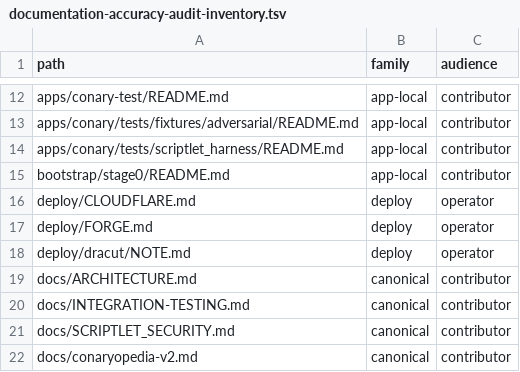
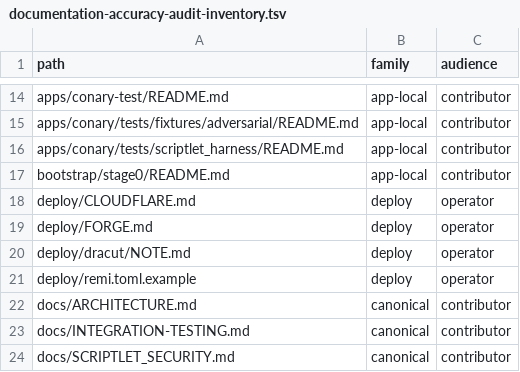
Before and after one commit to ConaryLabs/Conary, a TSV file: docs/superpowers/documentation-accuracy-audit-inventory.tsv, drawn as a sheet; only a part is shown, gaps mark what is left out; the shorter side is filled out with more unchanged rows; the diff covers the shown part only.

```diff
--- a/docs/superpowers/documentation-accuracy-audit-inventory.tsv
+++ b/docs/superpowers/documentation-accuracy-audit-inventory.tsv
@@ -18,2 +20,3 @@ deploy/FORGE.md	deploy	operator
 deploy/dracut/NOTE.md	deploy	operator
+deploy/remi.toml.example	deploy	operator
 docs/ARCHITECTURE.md	canonical	contributor
```
Also changed, not shown: 5 added rows, 2 removed rows and 10 edited cells elsewhere in this file, docs/superpowers/documentation-accuracy-audit-ledger.tsv, 28 other files.
